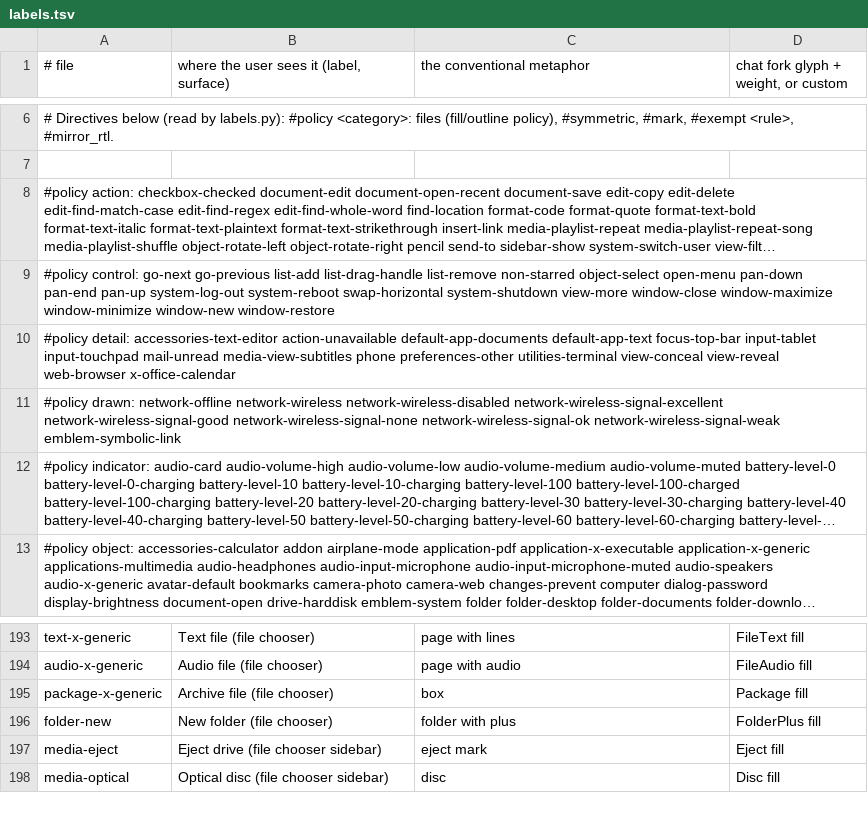
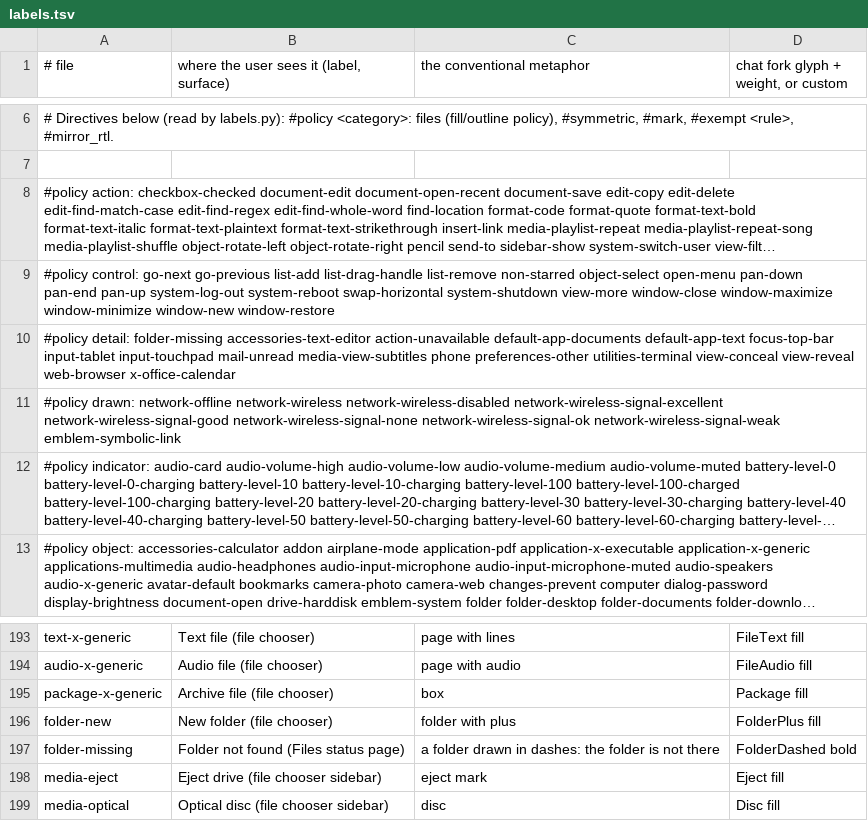
Before and after one commit to kierandrewett/bingux, a TSV file: scripts/icons/labels.tsv, drawn as a sheet; only a part is shown, gaps mark what is left out; long unchanged cells end in ….

Commit message:
fix(ui): own glyphs for the Files status pages (A-R01, A-R22)
No permission showed a coffee cup (changes-prevent is the keep-awake
glyph). It now shows the set's padlock (network-wireless-encrypted).
Recent shows the clock, a filtered folder the filter, hidden-only the
conceal eye, Not found a new folder-missing icon (FolderDashed bold,
detail policy), Not a folder a file and Drive not responding the drive.

Validated: scripts/icons/build.py (writes only the new icon) and
build.py --check pass; taxonomy-check passes. Not yet built or seen on a
VM (boxes being recreated).

```diff
--- a/scripts/icons/labels.tsv
+++ b/scripts/icons/labels.tsv
@@ -9,3 +9,3 @@
 #policy control: go-next go-previous list-add list-drag-handle list-remove non-starred object-select open-menu pan-down pan-end pan-up system-log-out system-reboot swap-horizontal system-shutdown view-more window-close window-maximize window-minimize window-new window-restore
-#policy detail: accessories-text-editor action-unavailable default-app-documents default-app-text focus-top-bar input-tablet input-touchpad mail-unread media-view-subtitles phone preferences-other utilities-terminal view-conceal view-reveal web-browser x-office-calendar
+#policy detail: folder-missing accessories-text-editor action-unavailable default-app-documents default-app-text focus-top-bar input-tablet input-touchpad mail-unread media-view-subtitles phone preferences-other utilities-terminal view-conceal view-reveal web-browser x-office-calendar
 #policy drawn: network-offline network-wireless network-wireless-disabled network-wireless-signal-excellent network-wireless-signal-good network-wireless-signal-none network-wireless-signal-ok network-wireless-signal-weak emblem-symbolic-link
@@ -196,2 +196,3 @@ package-x-generic | Archive file (file chooser) | box | Package fill
 folder-new | New folder (file chooser) | folder with plus | FolderPlus fill
+folder-missing | Folder not found (Files status page) | a folder drawn in dashes: the folder is not there | FolderDashed bold
 media-eject | Eject drive (file chooser sidebar) | eject mark | Eject fill
```
Also changed, not shown: 7 other files.
